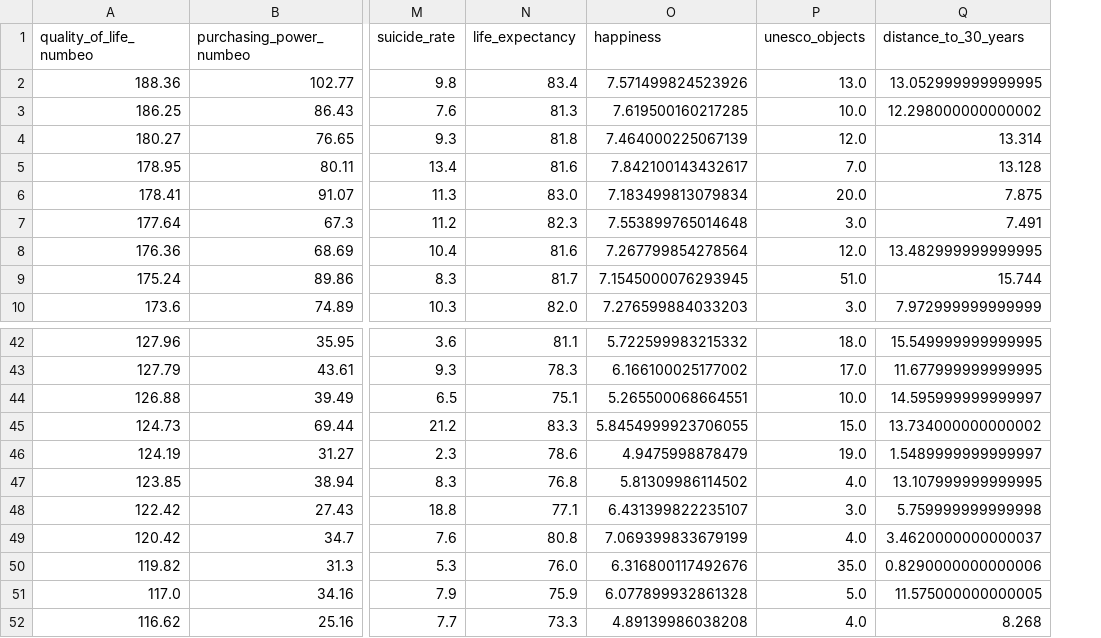
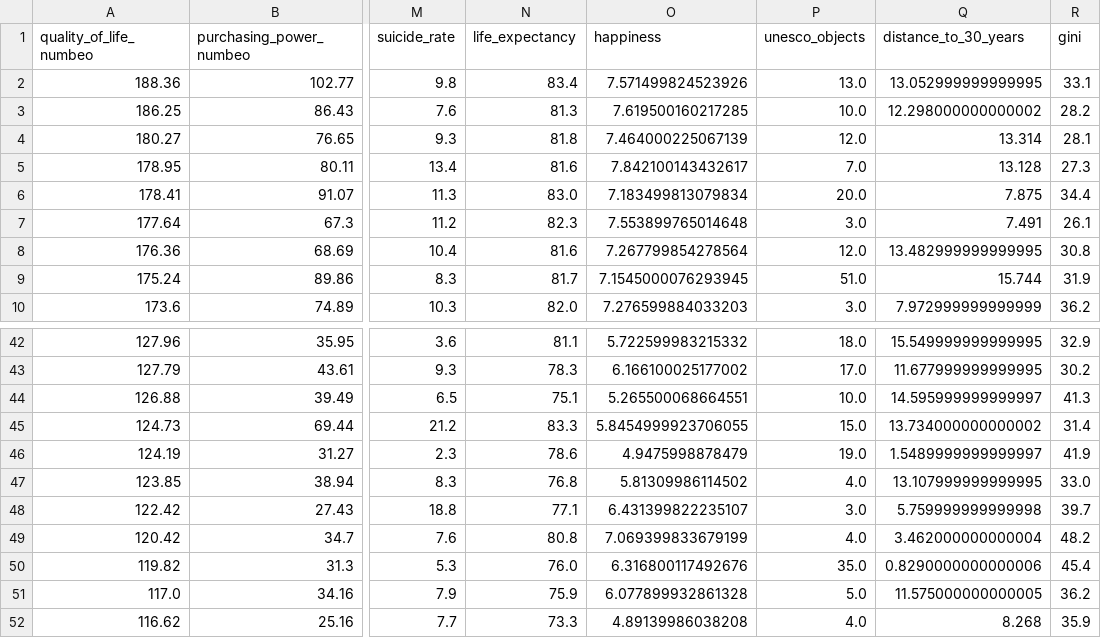
Before and after one commit to PVGorshenin/country_comparison, a CSV file: data/result/mega_table.csv, drawn as a sheet; only a part is shown, gaps mark what is left out; the diff names each change by its address in the sheet, - before the commit and + after, or states it on an @@ line.

```diff
--- a/data/result/mega_table.csv
+++ b/data/result/mega_table.csv
+column R (gini), rows 2-10: 33.1 | 28.2 | 28.1 | 27.3 | 34.4 | 26.1 | 30.8 | 31.9 | 36.2; rows 42-52: 32.9 | 30.2 | 41.3 | 31.4 | 41.9 | 33.0 | 39.7 | 48.2 | 45.4 | 36.2 | 35.9
-Q49 (distance_to_30_years): 3.4620000000000037
+Q49 (distance_to_30_years): 3.462000000000004
```
Also changed, not shown: data/result/final_standings.csv, 6 other files.
